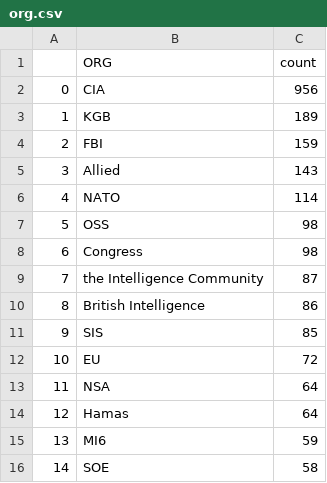
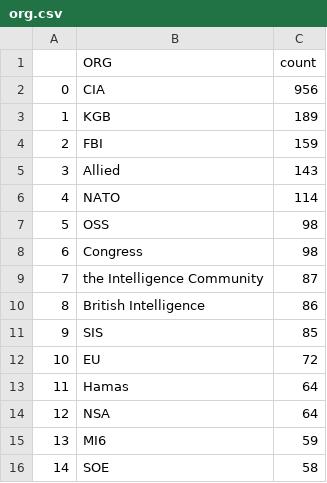
Before and after one commit to yusufaliozkan/clone-zotero-intelligence-bibliography, a CSV file: org.csv, drawn as a sheet.

```diff
--- a/org.csv
+++ b/org.csv
@@ -12,4 +12,4 @@
 10,EU,72
-11,NSA,64
-12,Hamas,64
+11,Hamas,64
+12,NSA,64
 13,MI6,59
```
Also changed, not shown: countries.csv, gpe.csv, 1 other file.
